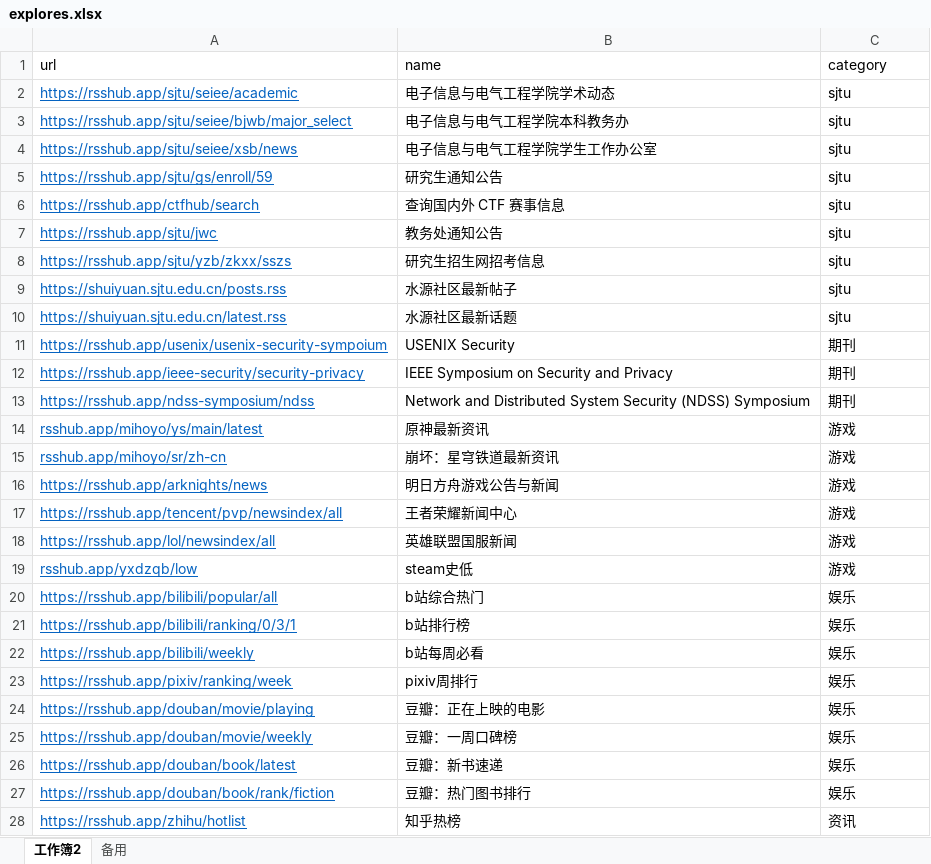
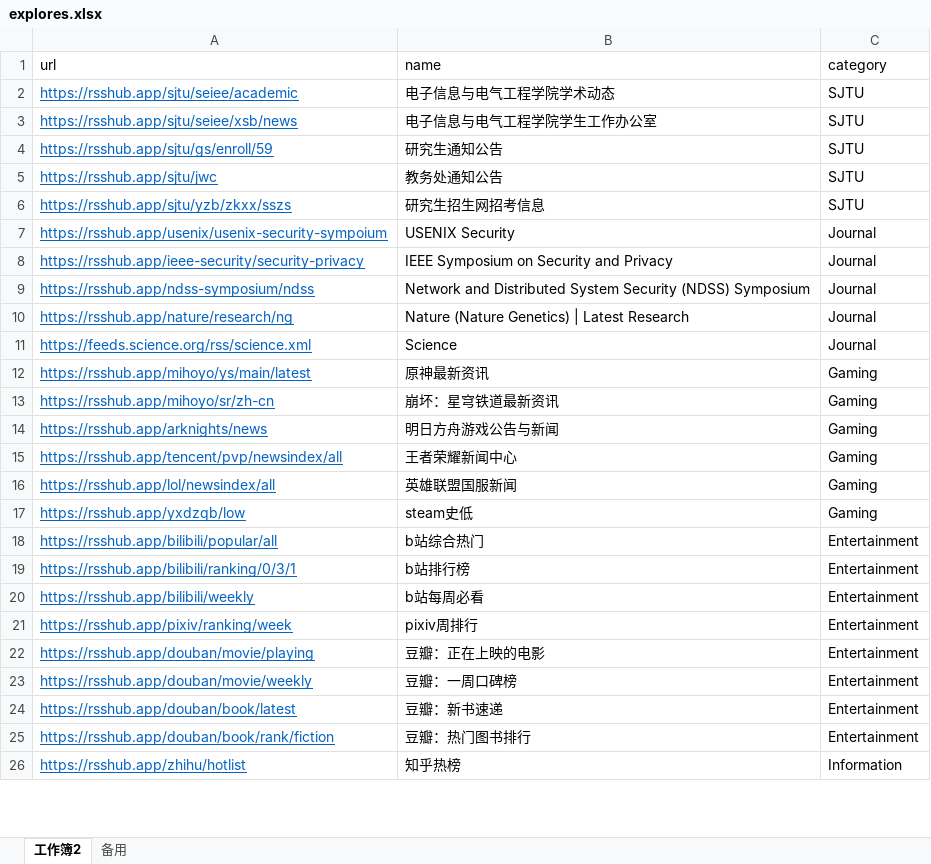
Before and after one commit to BeaCox/JSS_Reader, an Excel workbook: resources/explores.xlsx, sheet 工作簿2, drawn as a sheet; only a part is shown; values as stored, in another font and other column widths than the file's, no borders; removed rows and columns are numbered as before the commit, all else as after; the diff covers the shown part only; the diff names each change by its address in the sheet, - before the commit and + after, or states it on an @@ line.

```diff
--- a/resources/explores.xlsx (sheet 工作簿2)
+++ b/resources/explores.xlsx (sheet 工作簿2)
-C2 (category): sjtu
+C2 (category): SJTU
-row 3: https://rsshub.app/sjtu/seiee/bjwb/major_select | 电子信息与电气工程学院本科教务办 | sjtu
-C3:C4 (category): sjtu
+C3:C4 (category): SJTU
-row 6: https://rsshub.app/ctfhub/search | 查询国内外 CTF 赛事信息 | sjtu
-C5:C6 (category): sjtu
+C5:C6 (category): SJTU
-row 9: https://shuiyuan.sjtu.edu.cn/posts.rss | 水源社区最新帖子 | sjtu
-row 10: https://shuiyuan.sjtu.edu.cn/latest.rss | 水源社区最新话题 | sjtu
-C7:C9 (category): 期刊
+C7:C9 (category): Journal
+row 10: https://rsshub.app/nature/research/ng | Nature (Nature Genetics) | Latest Research | Journal
+row 11: https://feeds.science.org/rss/science.xml | Science | Journal
-A12 (url): rsshub.app/mihoyo/ys/main/latest
+A12 (url): https://rsshub.app/mihoyo/ys/main/latest
-C12:C16 (category): 游戏
+C12:C16 (category): Gaming
-A13 (url): rsshub.app/mihoyo/sr/zh-cn
+A13 (url): https://rsshub.app/mihoyo/sr/zh-cn
-row 19: rsshub.app/yxdzqb/low | steam史低 | 游戏
+row 17: https://rsshub.app/yxdzqb/low | steam史低 | Gaming
-C18:C25 (category): 娱乐
+C18:C25 (category): Entertainment
-C26 (category): 资讯
+C26 (category): Information
```
Also changed, not shown: 1 added row and 6 edited cells elsewhere in this sheet, 9 other files.
